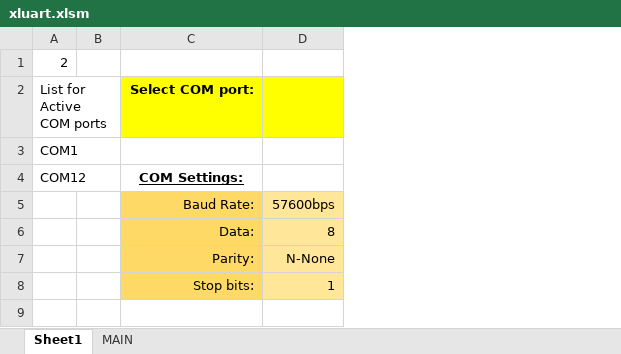
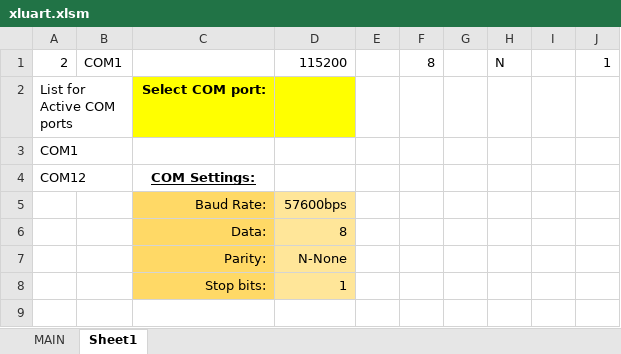
Before and after one commit to jackhab/Xluart, an Excel workbook: xluart.xlsm, sheet Sheet1, drawn as a sheet; only a part is shown; values as stored, in another font and other column widths than the file's, no borders; charts and pictures not drawn; removed rows and columns are numbered as before the commit, all else as after; the diff names each change by its address in the sheet, - before the commit and + after, or states it on an @@ line.

```diff
--- a/xluart.xlsm (sheet Sheet1)
+++ b/xluart.xlsm (sheet Sheet1)
@@ sheet tab order changed: MAIN | Sheet1 @@
-column B, empty
+column B, row 1: COM1
+column E, empty
+column F, row 1: 8
+column G, empty
+column H, row 1: N
+column I, empty
+column J, row 1: 1
-D1: (empty)
+D1: 115200
```
Also changed, not shown: sheet MAIN, charts or pictures.
